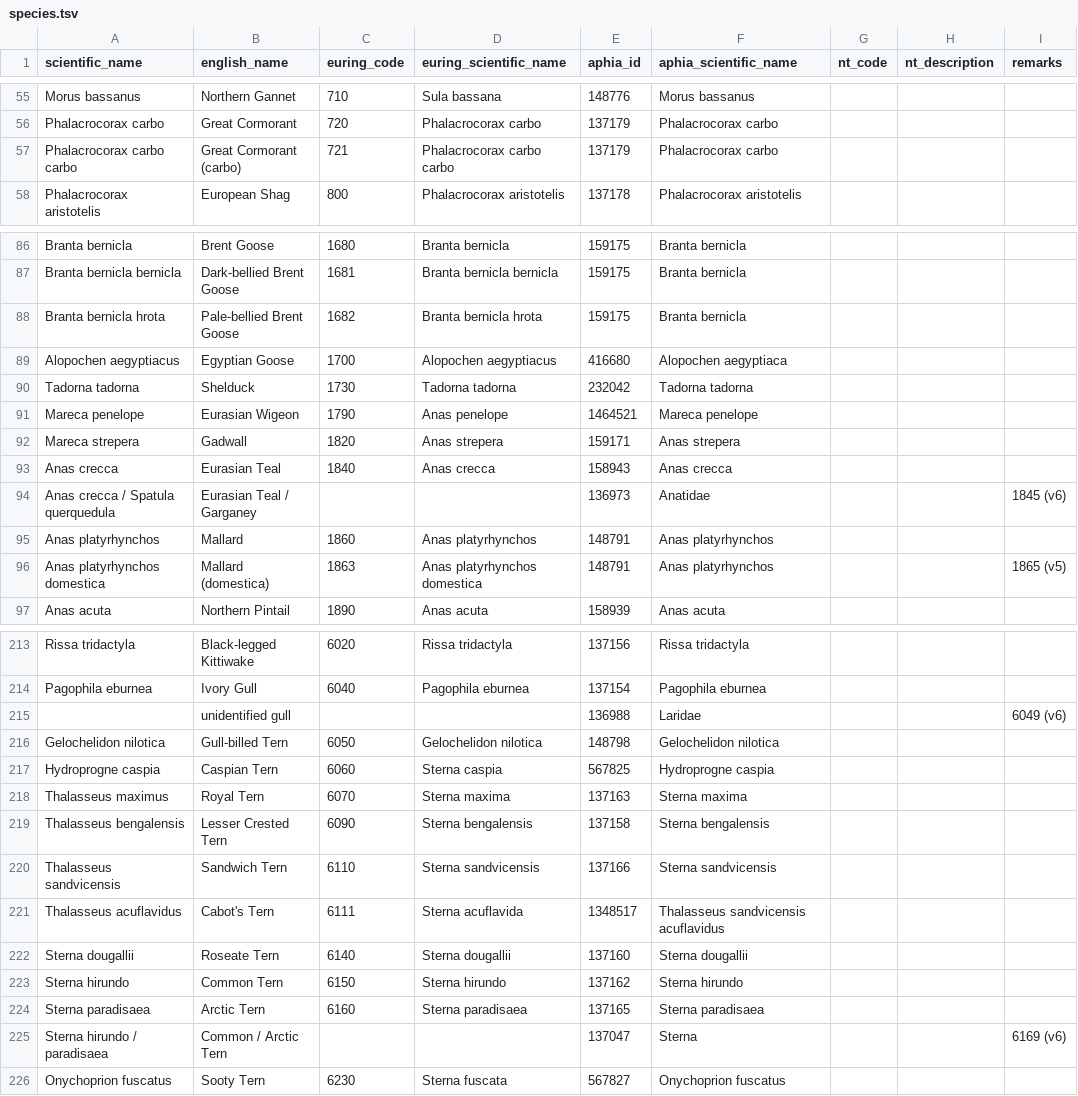
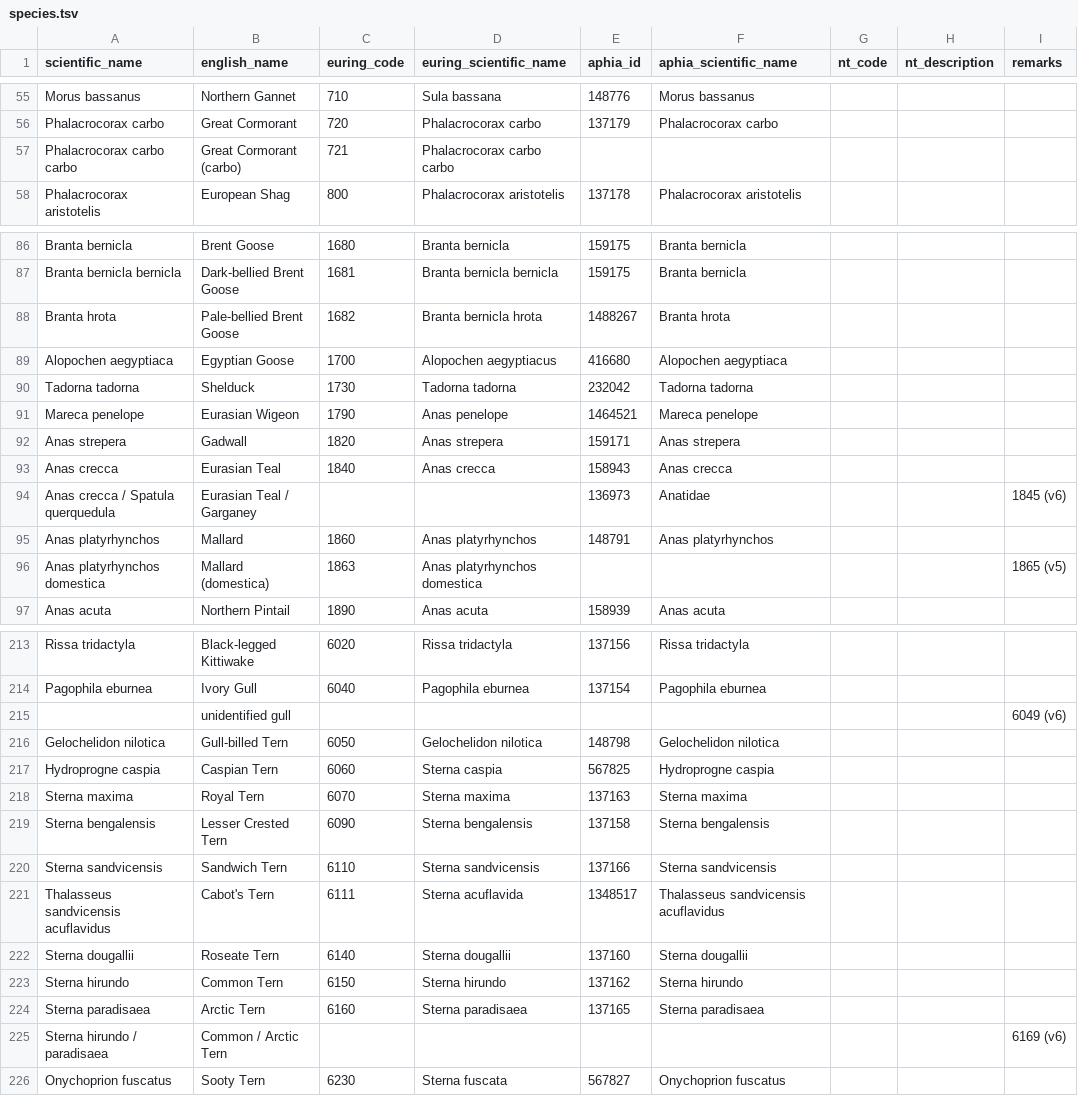
Before and after one commit to ices-tools-dev/esas, a TSV file: _data/vocabularies/species.tsv, drawn as a sheet; only a part is shown, gaps mark what is left out; the diff covers the shown part only.

```diff
--- a/_data/vocabularies/species.tsv
+++ b/_data/vocabularies/species.tsv
@@ -56,3 +56,3 @@ Morus bassanus	Northern Gannet	710	Sula bassana	148776	Morus bassanus
 Phalacrocorax carbo	Great Cormorant	720	Phalacrocorax carbo	137179	Phalacrocorax carbo			
-Phalacrocorax carbo carbo	Great Cormorant (carbo)	721	Phalacrocorax carbo carbo	137179	Phalacrocorax carbo			
+Phalacrocorax carbo carbo	Great Cormorant (carbo)	721	Phalacrocorax carbo carbo					
 Phalacrocorax aristotelis	European Shag	800	Phalacrocorax aristotelis	137178	Phalacrocorax aristotelis			
@@ -87,7 +87,7 @@ Branta bernicla	Brent Goose	1680	Branta bernicla	159175	Branta bernicla
 Branta bernicla bernicla	Dark-bellied Brent Goose	1681	Branta bernicla bernicla	159175	Branta bernicla			
-Branta bernicla hrota	Pale-bellied Brent Goose	1682	Branta bernicla hrota	159175	Branta bernicla			
-Alopochen aegyptiacus	Egyptian Goose	1700	Alopochen aegyptiacus	416680	Alopochen aegyptiaca			
+Branta hrota	Pale-bellied Brent Goose	1682	Branta bernicla hrota	1488267	Branta hrota			
+Alopochen aegyptiaca	Egyptian Goose	1700	Alopochen aegyptiacus	416680	Alopochen aegyptiaca			
 Tadorna tadorna	Shelduck	1730	Tadorna tadorna	232042	Tadorna tadorna			
 Mareca penelope	Eurasian Wigeon	1790	Anas penelope	1464521	Mareca penelope			
-Mareca strepera	Gadwall	1820	Anas strepera	159171	Anas strepera			
+Anas strepera	Gadwall	1820	Anas strepera	159171	Anas strepera			
 Anas crecca	Eurasian Teal	1840	Anas crecca	158943	Anas crecca			
@@ -95,3 +95,3 @@ Anas crecca / Spatula querquedula	Eurasian Teal / Garganey			136973	Anatidae			1
 Anas platyrhynchos	Mallard	1860	Anas platyrhynchos	148791	Anas platyrhynchos			
-Anas platyrhynchos domestica	Mallard (domestica)	1863	Anas platyrhynchos domestica	148791	Anas platyrhynchos			1865 (v5)
+Anas platyrhynchos domestica	Mallard (domestica)	1863	Anas platyrhynchos domestica					1865 (v5)
 Anas acuta	Northern Pintail	1890	Anas acuta	158939	Anas acuta			
@@ -214,9 +214,9 @@ Rissa tridactyla	Black-legged Kittiwake	6020	Rissa tridactyla	137156	Rissa trida
 Pagophila eburnea	Ivory Gull	6040	Pagophila eburnea	137154	Pagophila eburnea			
-	unidentified gull			136988	Laridae			6049 (v6)
+	unidentified gull							6049 (v6)
 Gelochelidon nilotica	Gull-billed Tern	6050	Gelochelidon nilotica	148798	Gelochelidon nilotica			
 Hydroprogne caspia	Caspian Tern	6060	Sterna caspia	567825	Hydroprogne caspia			
-Thalasseus maximus	Royal Tern	6070	Sterna maxima	137163	Sterna maxima			
-Thalasseus bengalensis	Lesser Crested Tern	6090	Sterna bengalensis	137158	Sterna bengalensis			
-Thalasseus sandvicensis	Sandwich Tern	6110	Sterna sandvicensis	137166	Sterna sandvicensis			
-Thalasseus acuflavidus	Cabot's Tern	6111	Sterna acuflavida	1348517	Thalasseus sandvicensis acuflavidus			
+Sterna maxima	Royal Tern	6070	Sterna maxima	137163	Sterna maxima			
+Sterna bengalensis	Lesser Crested Tern	6090	Sterna bengalensis	137158	Sterna bengalensis			
+Sterna sandvicensis	Sandwich Tern	6110	Sterna sandvicensis	137166	Sterna sandvicensis			
+Thalasseus sandvicensis acuflavidus	Cabot's Tern	6111	Sterna acuflavida	1348517	Thalasseus sandvicensis acuflavidus			
 Sterna dougallii	Roseate Tern	6140	Sterna dougallii	137160	Sterna dougallii			
@@ -224,3 +224,3 @@ Sterna hirundo	Common Tern	6150	Sterna hirundo	137162	Sterna hirundo
 Sterna paradisaea	Arctic Tern	6160	Sterna paradisaea	137165	Sterna paradisaea			
-Sterna hirundo / paradisaea	Common / Arctic Tern			137047	Sterna			6169 (v6)
+Sterna hirundo / paradisaea	Common / Arctic Tern							6169 (v6)
 Onychoprion fuscatus	Sooty Tern	6230	Sterna fuscata	567827	Onychoprion fuscatus			
```
Also changed, not shown: 1 added row, 1 removed row and 75 edited cells elsewhere in this file.
